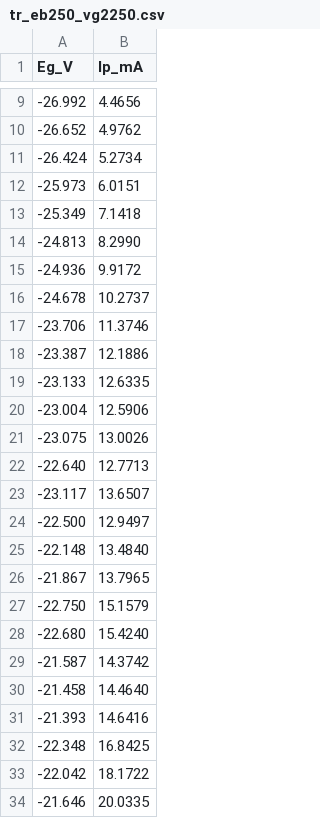
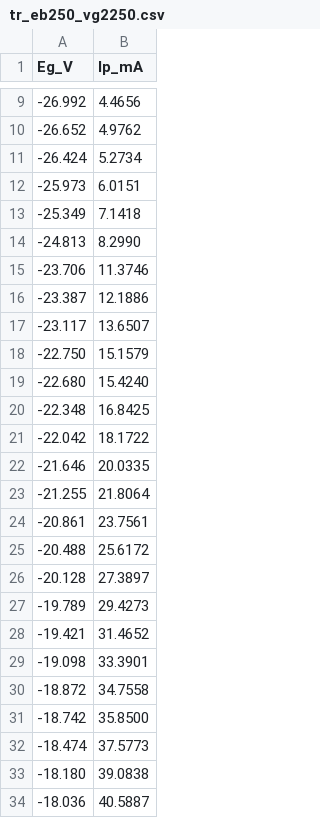
Before and after one commit to cychang-ykc/Daphne, a CSV file: verify/data/tubes/EL34/tr_eb250_vg2250.csv, drawn as a sheet; only a part is shown, gaps mark what is left out; the shorter side is filled out with more unchanged rows; the diff names each change by its address in the sheet, - before the commit and + after, or states it on an @@ line.

```diff
--- a/verify/data/tubes/EL34/tr_eb250_vg2250.csv
+++ b/verify/data/tubes/EL34/tr_eb250_vg2250.csv
-row 15: -24.936 | 9.9172
-row 16: -24.678 | 10.2737
-row 19: -23.133 | 12.6335
-row 20: -23.004 | 12.5906
-row 21: -23.075 | 13.0026
-row 22: -22.640 | 12.7713
-row 24: -22.500 | 12.9497
-row 25: -22.148 | 13.4840
-row 26: -21.867 | 13.7965
-row 29: -21.587 | 14.3742
-row 30: -21.458 | 14.4640
-row 31: -21.393 | 14.6416
```
Also changed, not shown: 8 other files.
